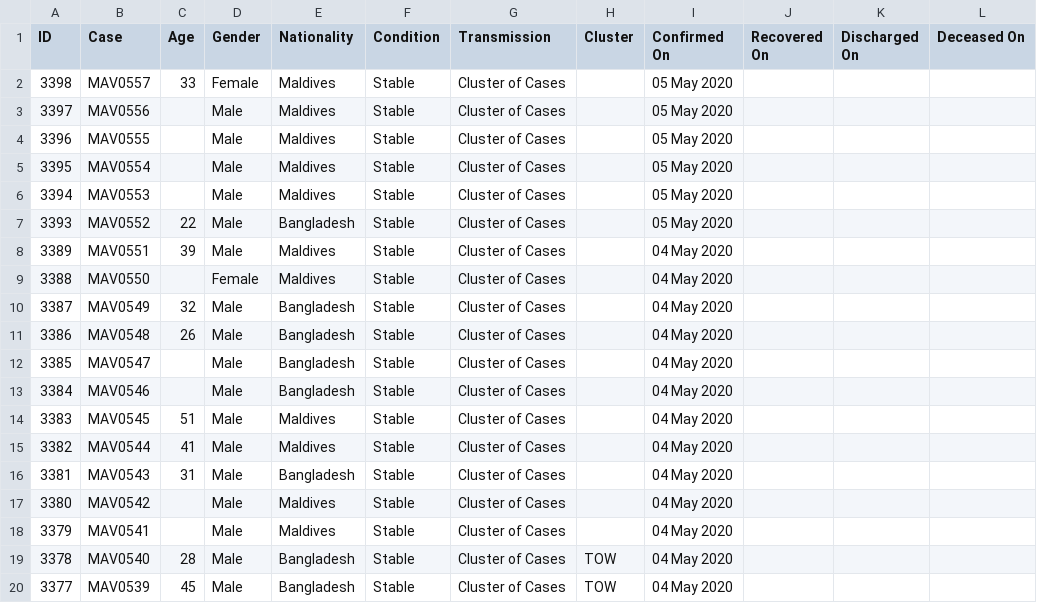
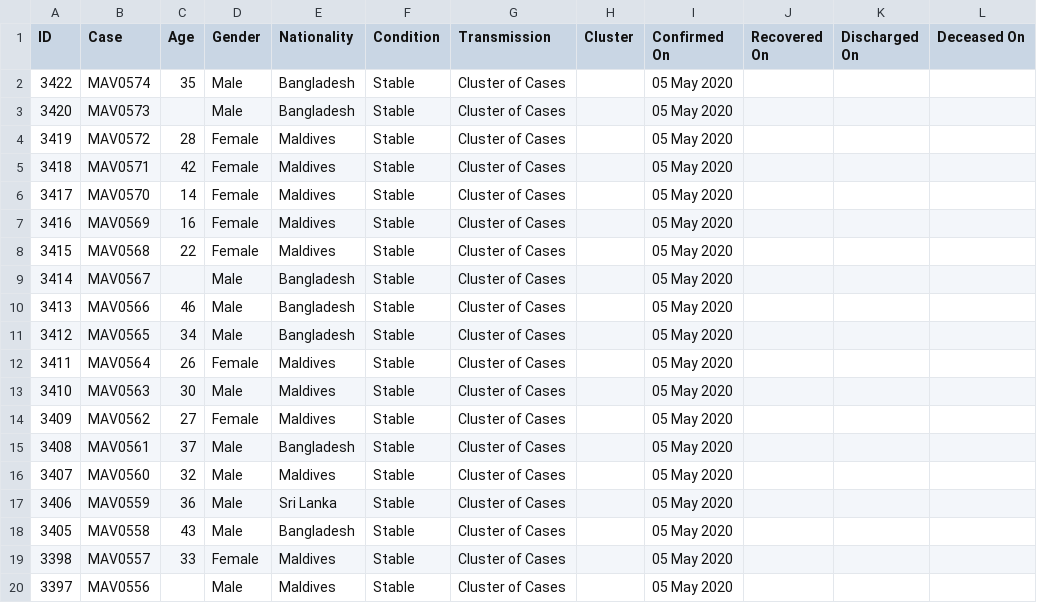
Before and after one commit to opendatamv/mv-covid19, a CSV file: nodes_official.csv, drawn as a sheet; only a part is shown; the shorter side is filled out with more unchanged rows; the diff names each change by its address in the sheet, - before the commit and + after, or states it on an @@ line.

Commit message:
sync upstream

```diff
--- a/nodes_official.csv
+++ b/nodes_official.csv
+row 2: 3422 | MAV0574 | 35 | Male | Bangladesh | Stable | Cluster of Cases |  | 05 May 2020
+row 3: 3420 | MAV0573 |  | Male | Bangladesh | Stable | Cluster of Cases |  | 05 May 2020
+row 4: 3419 | MAV0572 | 28 | Female | Maldives | Stable | Cluster of Cases |  | 05 May 2020
+row 5: 3418 | MAV0571 | 42 | Female | Maldives | Stable | Cluster of Cases |  | 05 May 2020
+row 6: 3417 | MAV0570 | 14 | Female | Maldives | Stable | Cluster of Cases |  | 05 May 2020
+row 7: 3416 | MAV0569 | 16 | Female | Maldives | Stable | Cluster of Cases |  | 05 May 2020
+row 8: 3415 | MAV0568 | 22 | Female | Maldives | Stable | Cluster of Cases |  | 05 May 2020
+row 9: 3414 | MAV0567 |  | Male | Bangladesh | Stable | Cluster of Cases |  | 05 May 2020
+row 10: 3413 | MAV0566 | 46 | Male | Bangladesh | Stable | Cluster of Cases |  | 05 May 2020
+row 11: 3412 | MAV0565 | 34 | Male | Bangladesh | Stable | Cluster of Cases |  | 05 May 2020
+row 12: 3411 | MAV0564 | 26 | Female | Maldives | Stable | Cluster of Cases |  | 05 May 2020
+row 13: 3410 | MAV0563 | 30 | Male | Maldives | Stable | Cluster of Cases |  | 05 May 2020
+row 14: 3409 | MAV0562 | 27 | Female | Maldives | Stable | Cluster of Cases |  | 05 May 2020
+row 15: 3408 | MAV0561 | 37 | Male | Bangladesh | Stable | Cluster of Cases |  | 05 May 2020
+row 16: 3407 | MAV0560 | 32 | Male | Maldives | Stable | Cluster of Cases |  | 05 May 2020
+row 17: 3406 | MAV0559 | 36 | Male | Sri Lanka | Stable | Cluster of Cases |  | 05 May 2020
+row 18: 3405 | MAV0558 | 43 | Male | Bangladesh | Stable | Cluster of Cases |  | 05 May 2020
```
